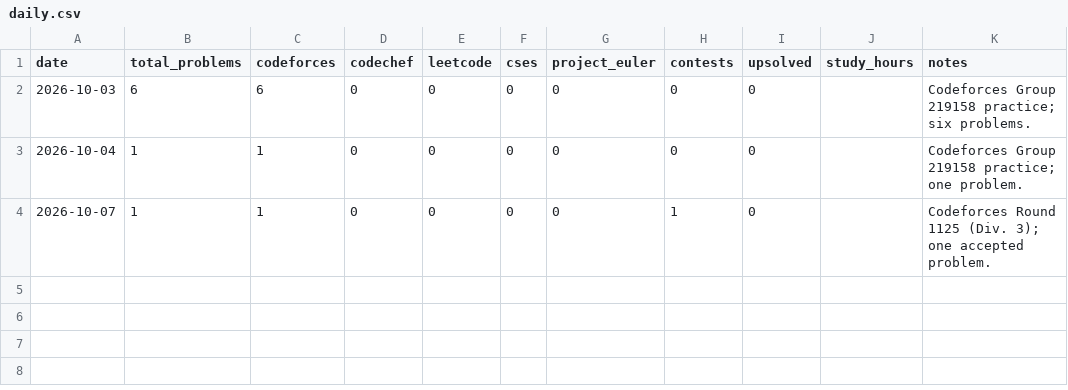
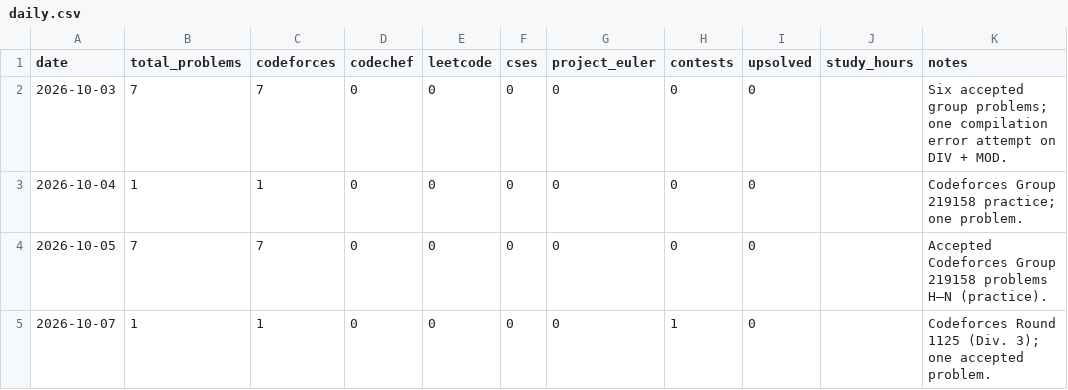
Before and after one commit to Sarthak-Sachdev/competitive-programming, a CSV file: logs/daily.csv, drawn as a sheet.

```diff
--- a/logs/daily.csv
+++ b/logs/daily.csv
@@ -1,4 +1,5 @@
 date,total_problems,codeforces,codechef,leetcode,cses,project_euler,contests,upsolved,study_hours,notes
-2026-10-03,6,6,0,0,0,0,0,0,,Codeforces Group 219158 practice; six problems.
+2026-10-03,7,7,0,0,0,0,0,0,,Six accepted group problems; one compilation error attempt on DIV + MOD.
 2026-10-04,1,1,0,0,0,0,0,0,,Codeforces Group 219158 practice; one problem.
+2026-10-05,7,7,0,0,0,0,0,0,,Accepted Codeforces Group 219158 problems H–N (practice).
 2026-10-07,1,1,0,0,0,0,1,0,,Codeforces Round 1125 (Div. 3); one accepted problem.
```
Also changed, not shown: logs/problems.csv, 9 other files.
